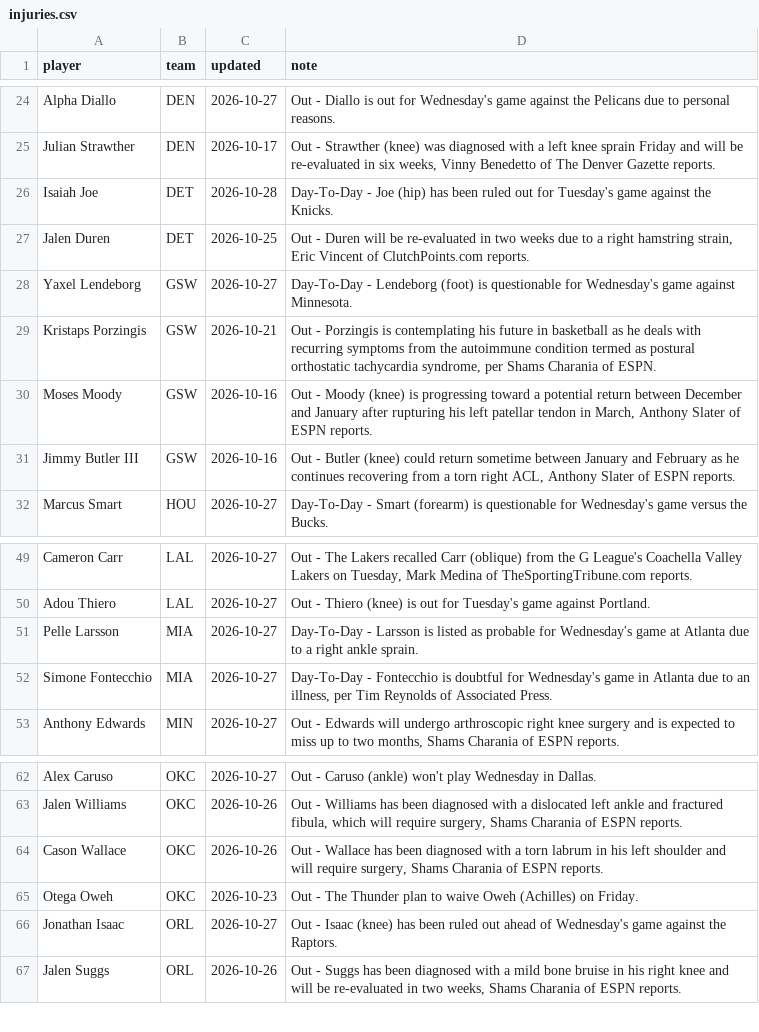
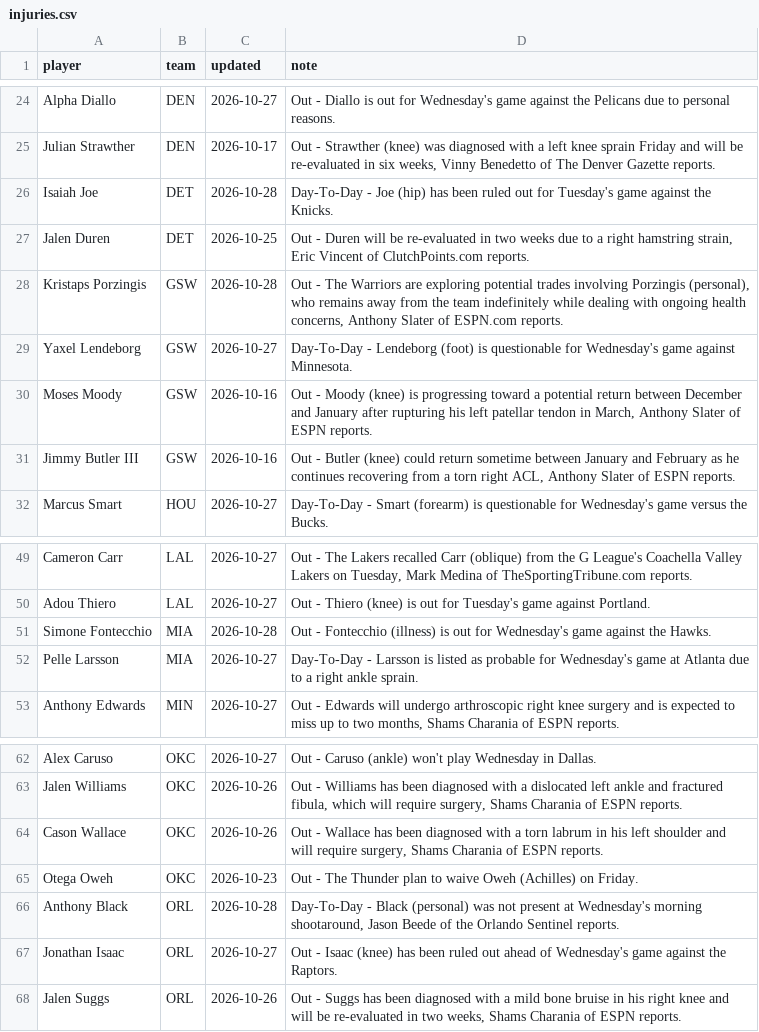
Before and after one commit to sreekeyyunni/nba-ledger-se, a CSV file: pipeline/data/injuries.csv, drawn as a sheet; only a part is shown, gaps mark what is left out.

```diff
--- a/pipeline/data/injuries.csv
+++ b/pipeline/data/injuries.csv
@@ -27,4 +27,4 @@ Isaiah Joe,DET,2026-10-28,Day-To-Day - Joe (hip) has been ruled out for Tuesday'
 Jalen Duren,DET,2026-10-25,"Out - Duren will be re-evaluated in two weeks due to a right hamstring strain, Eric Vincent of ClutchPoints.com reports."
+Kristaps Porzingis,GSW,2026-10-28,"Out - The Warriors are exploring potential trades involving Porzingis (personal), who remains away from the team indefinitely while dealing with ongoing health concerns, Anthony Slater of ESPN.com reports."
 Yaxel Lendeborg,GSW,2026-10-27,Day-To-Day - Lendeborg (foot) is questionable for Wednesday's game against Minnesota.
-Kristaps Porzingis,GSW,2026-10-21,"Out - Porzingis is contemplating his future in basketball as he deals with recurring symptoms from the autoimmune condition termed as postural orthostatic tachycardia syndrome, per Shams Charania of ESPN."
 Moses Moody,GSW,2026-10-16,"Out - Moody (knee) is progressing toward a potential return between December and January after rupturing his left patellar tendon in March, Anthony Slater of ESPN reports."
@@ -50,4 +50,4 @@ Cameron Carr,LAL,2026-10-27,"Out - The Lakers recalled Carr (oblique) from the G
 Adou Thiero,LAL,2026-10-27,Out - Thiero (knee) is out for Tuesday's game against Portland.
+Simone Fontecchio,MIA,2026-10-28,Out - Fontecchio (illness) is out for Wednesday's game against the Hawks.
 Pelle Larsson,MIA,2026-10-27,Day-To-Day - Larsson is listed as probable for Wednesday's game at Atlanta due to a right ankle sprain.
-Simone Fontecchio,MIA,2026-10-27,"Day-To-Day - Fontecchio is doubtful for Wednesday's game in Atlanta due to an illness, per Tim Reynolds of Associated Press."
 Anthony Edwards,MIN,2026-10-27,"Out - Edwards will undergo arthroscopic right knee surgery and is expected to miss up to two months, Shams Charania of ESPN reports."
@@ -65,2 +65,3 @@ Cason Wallace,OKC,2026-10-26,"Out - Wallace has been diagnosed with a torn labru
 Otega Oweh,OKC,2026-10-23,Out - The Thunder plan to waive Oweh (Achilles) on Friday.
+Anthony Black,ORL,2026-10-28,"Day-To-Day - Black (personal) was not present at Wednesday's morning shootaround, Jason Beede of the Orlando Sentinel reports."
 Jonathan Isaac,ORL,2026-10-27,Out - Isaac (knee) has been ruled out ahead of Wednesday's game against the Raptors.
```
Also changed, not shown: data/predictions.csv, data/team_power.csv, 1 other file.
